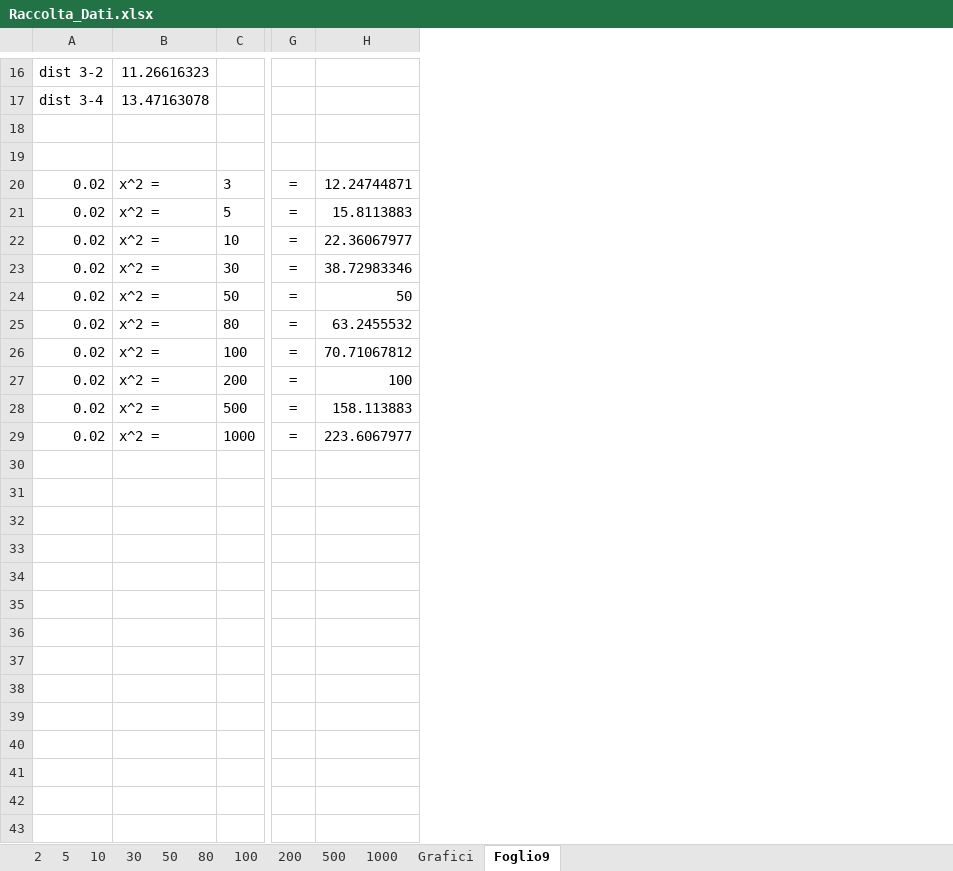
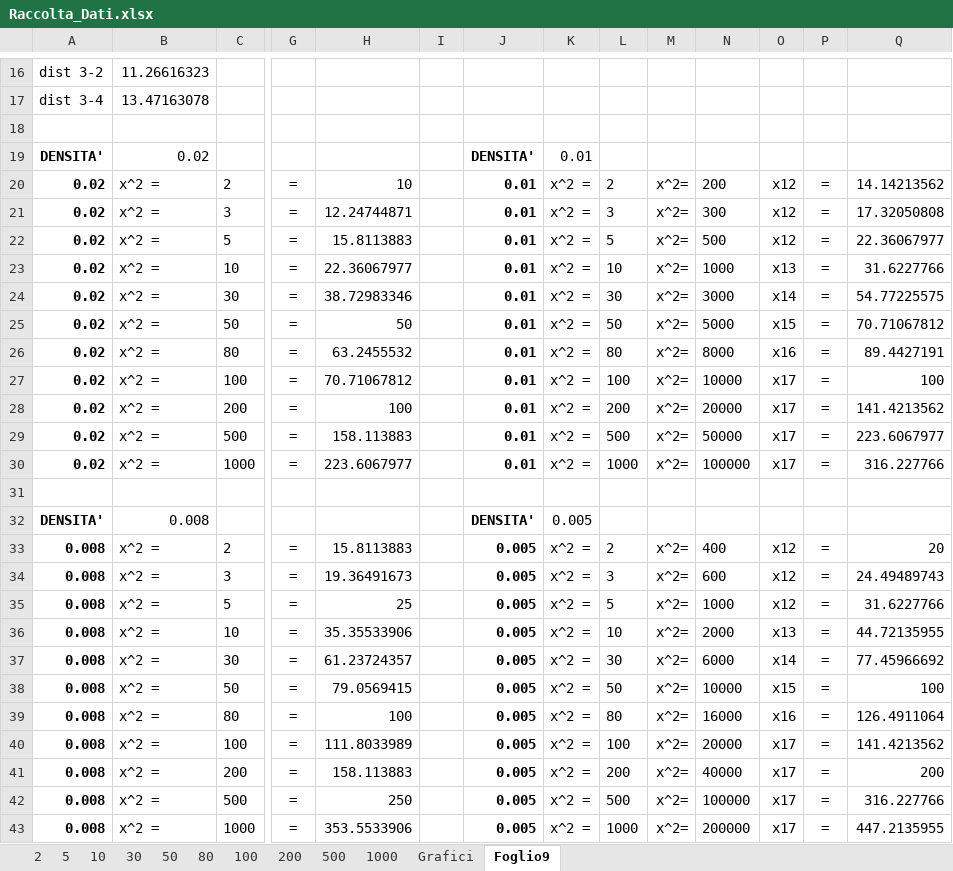
Before and after one commit to lorenzo-pagliari/Tesi, an Excel workbook: Raccolta_Dati.xlsx, sheet Foglio9, drawn as a sheet; only a part is shown, gaps mark what is left out; values as stored, in another font and other column widths than the file's, no borders; charts and pictures not drawn; addresses are those after the commit; rows hold the shown columns only; the diff names each change by its address in the sheet, - before the commit and + after, or states it on an @@ line.

```diff
--- a/Raccolta_Dati.xlsx (sheet Foglio9)
+++ b/Raccolta_Dati.xlsx (sheet Foglio9)
+column I, empty
+column J, row 19: DENSITA'; rows 21-30: all 0.01
+column K, row 19: 0.01; rows 21-30: all x^2 =
+column L, rows 21-30: 3 | 5 | 10 | 30 | 50 | 80 | 100 | 200 | 500 | 1000
+column M, rows 21-30: all x^2=
+column N, rows 21-30: 300 | 500 | 1000 | 3000 | 5000 | 8000 | 10000 | 20000 | 50000 | 100000
+column O, rows 21-30: x12 | x12 | x13 | x14 | x15 | x16 | x17 | x17 | x17 | x17
+column P, rows 21-30: all =
+column Q, rows 21-30: 17.32050808 | 22.36067977 | 31.6227766 | 54.77225575 | 70.71067812 | 89.4427191 | 100 | 141.4213562 | 223.6067977 | 316.227766
-row 19: (empty)
+row 19: DENSITA' | 0.02 |  |  |  |  | DENSITA' | 0.01
+row 20: 0.02 | x^2 = | 2 | = | 10 |  | 0.01 | x^2 = | 2 | x^2= | 200 | x12 | = | 14.14213562
-A21:A30 bold: off
+A21:A30 bold: on
+row 31: (empty)
+row 32: DENSITA' | 0.008 |  |  |  |  | DENSITA' | 0.005
+row 33: 0.008 | x^2 = | 2 | = | 15.8113883 |  | 0.005 | x^2 = | 2 | x^2= | 400 | x12 | = | 20
+row 34: 0.008 | x^2 = | 3 | = | 19.36491673 |  | 0.005 | x^2 = | 3 | x^2= | 600 | x12 | = | 24.49489743
+row 35: 0.008 | x^2 = | 5 | = | 25 |  | 0.005 | x^2 = | 5 | x^2= | 1000 | x12 | = | 31.6227766
+row 36: 0.008 | x^2 = | 10 | = | 35.35533906 |  | 0.005 | x^2 = | 10 | x^2= | 2000 | x13 | = | 44.72135955
+row 37: 0.008 | x^2 = | 30 | = | 61.23724357 |  | 0.005 | x^2 = | 30 | x^2= | 6000 | x14 | = | 77.45966692
+row 38: 0.008 | x^2 = | 50 | = | 79.0569415 |  | 0.005 | x^2 = | 50 | x^2= | 10000 | x15 | = | 100
+row 39: 0.008 | x^2 = | 80 | = | 100 |  | 0.005 | x^2 = | 80 | x^2= | 16000 | x16 | = | 126.4911064
+row 40: 0.008 | x^2 = | 100 | = | 111.8033989 |  | 0.005 | x^2 = | 100 | x^2= | 20000 | x17 | = | 141.4213562
+row 41: 0.008 | x^2 = | 200 | = | 158.113883 |  | 0.005 | x^2 = | 200 | x^2= | 40000 | x17 | = | 200
+row 42: 0.008 | x^2 = | 500 | = | 250 |  | 0.005 | x^2 = | 500 | x^2= | 100000 | x17 | = | 316.227766
+row 43: 0.008 | x^2 = | 1000 | = | 353.5533906 |  | 0.005 | x^2 = | 1000 | x^2= | 200000 | x17 | = | 447.2135955
```
Also changed, not shown: sheet 50, sheet Grafici, sheet 30, sheet 2, sheet 5, sheet 100, 5 more sheets, formulas that keep their value, charts or pictures.
